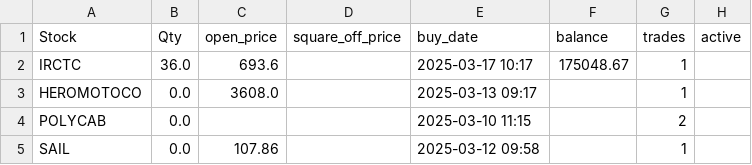
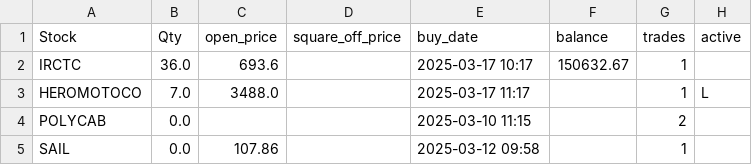
Before and after one commit to ANANTKACHOLIA/portfolio_data, a CSV file: portfolio_0325.csv, drawn as a sheet.

Commit message:
Replace CSV file

```diff
--- a/portfolio_0325.csv
+++ b/portfolio_0325.csv
@@ -1,4 +1,4 @@
 Stock,Qty,open_price,square_off_price,buy_date,balance,trades,active
- IRCTC,36.0,693.6,,2025-03-17 10:17,175048.67,1,
- HEROMOTOCO,0.0,3608.0,,2025-03-13 09:17,,1,
+ IRCTC,36.0,693.6,,2025-03-17 10:17,150632.67,1,
+ HEROMOTOCO,7.0,3488.0,,2025-03-17 11:17,,1,L
  POLYCAB,0.0,,,2025-03-10 11:15,,2,
```
